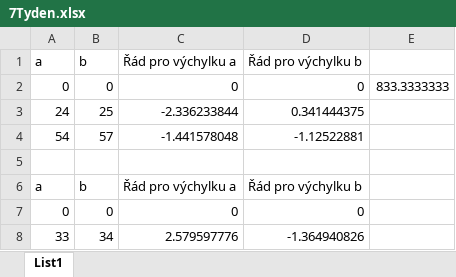
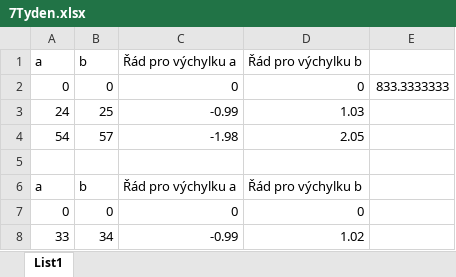
Before and after one commit to MrMilan/MVKprotocols, an Excel workbook: 7Tyden.xlsx, sheet List1, drawn as a sheet; values as stored, in another font and other column widths than the file's, no borders; the diff names each change by its address in the sheet, - before the commit and + after, or states it on an @@ line.

```diff
--- a/7Tyden.xlsx (sheet List1)
+++ b/7Tyden.xlsx (sheet List1)
-C3 (Řád pro výchylku a): -2.336233844
+C3 (Řád pro výchylku a): -0.99
-D3 (Řád pro výchylku b): 0.341444375
+D3 (Řád pro výchylku b): 1.03
-C4 (Řád pro výchylku a): -1.441578048
+C4 (Řád pro výchylku a): -1.98
-D4 (Řád pro výchylku b): -1.12522881
+D4 (Řád pro výchylku b): 2.05
-C8 (Řád pro výchylku a): 2.579597776
+C8 (Řád pro výchylku a): -0.99
-D8 (Řád pro výchylku b): -1.364940826
+D8 (Řád pro výchylku b): 1.02
```
Also changed, not shown: 15 other files.
